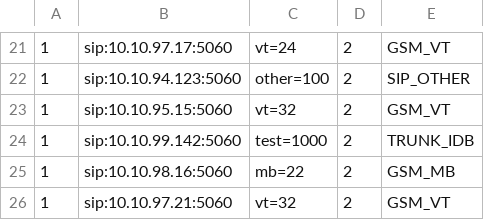
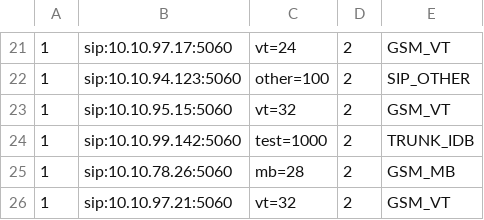
Before and after one commit to devops-itcs/CONFIG-CHANNEL-VPB-MAIN, a CSV file: gsm.csv, drawn as a sheet; only a part is shown, gaps mark what is left out.

Commit message:
Update gsm.csv

```diff
--- a/gsm.csv
+++ b/gsm.csv
@@ -24,3 +24,3 @@
 1,sip:10.10.99.142:5060,test=1000,2,TRUNK_IDB
-1,sip:10.10.98.16:5060,mb=22,2,GSM_MB
+1,sip:10.10.78.26:5060,mb=28,2,GSM_MB
 1,sip:10.10.97.21:5060,vt=32,2,GSM_VT
```
